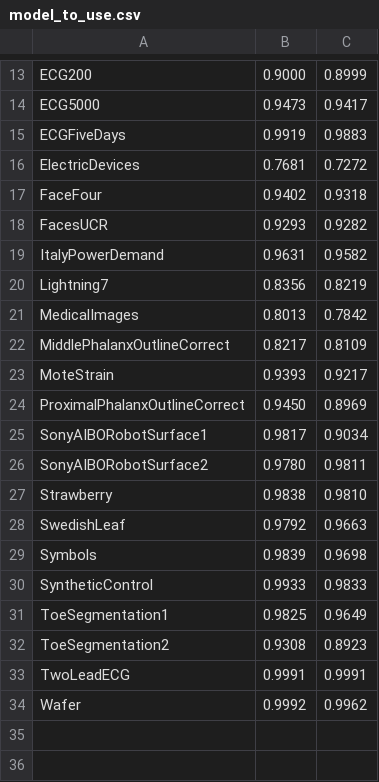
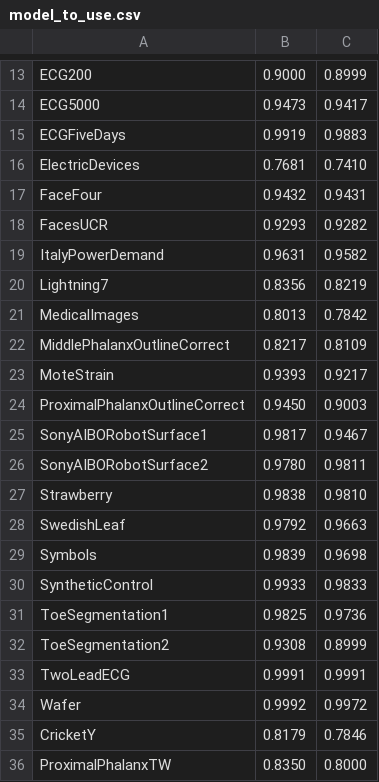
Before and after one commit to Aaron-LHR/LSTM-FCN, a CSV file: model_to_use.csv, drawn as a sheet; only a part is shown, gaps mark what is left out.

```diff
--- a/model_to_use.csv
+++ b/model_to_use.csv
@@ -15,4 +15,4 @@ ECG5000,0.9473,0.9417
 ECGFiveDays,0.9919,0.9883
-ElectricDevices,0.7681,0.7272
-FaceFour,0.9402,0.9318
+ElectricDevices,0.7681,0.7410
+FaceFour,0.9432,0.9431
 FacesUCR,0.9293,0.9282
@@ -23,4 +23,4 @@ MiddlePhalanxOutlineCorrect,0.8217,0.8109
 MoteStrain,0.9393,0.9217
-ProximalPhalanxOutlineCorrect,0.9450,0.8969
-SonyAIBORobotSurface1,0.9817,0.9034
+ProximalPhalanxOutlineCorrect,0.9450,0.9003
+SonyAIBORobotSurface1,0.9817,0.9467
 SonyAIBORobotSurface2,0.9780,0.9811
@@ -30,5 +30,7 @@ Symbols,0.9839,0.9698
 SyntheticControl,0.9933,0.9833
-ToeSegmentation1,0.9825,0.9649
-ToeSegmentation2,0.9308,0.8923
+ToeSegmentation1,0.9825,0.9736
+ToeSegmentation2,0.9308,0.8999
 TwoLeadECG,0.9991,0.9991
-Wafer,0.9992,0.9962
+Wafer,0.9992,0.9972
+CricketY,0.8179,0.7846
+ProximalPhalanxTW,0.8350,0.8000
```
Also changed, not shown: 2 other files.
